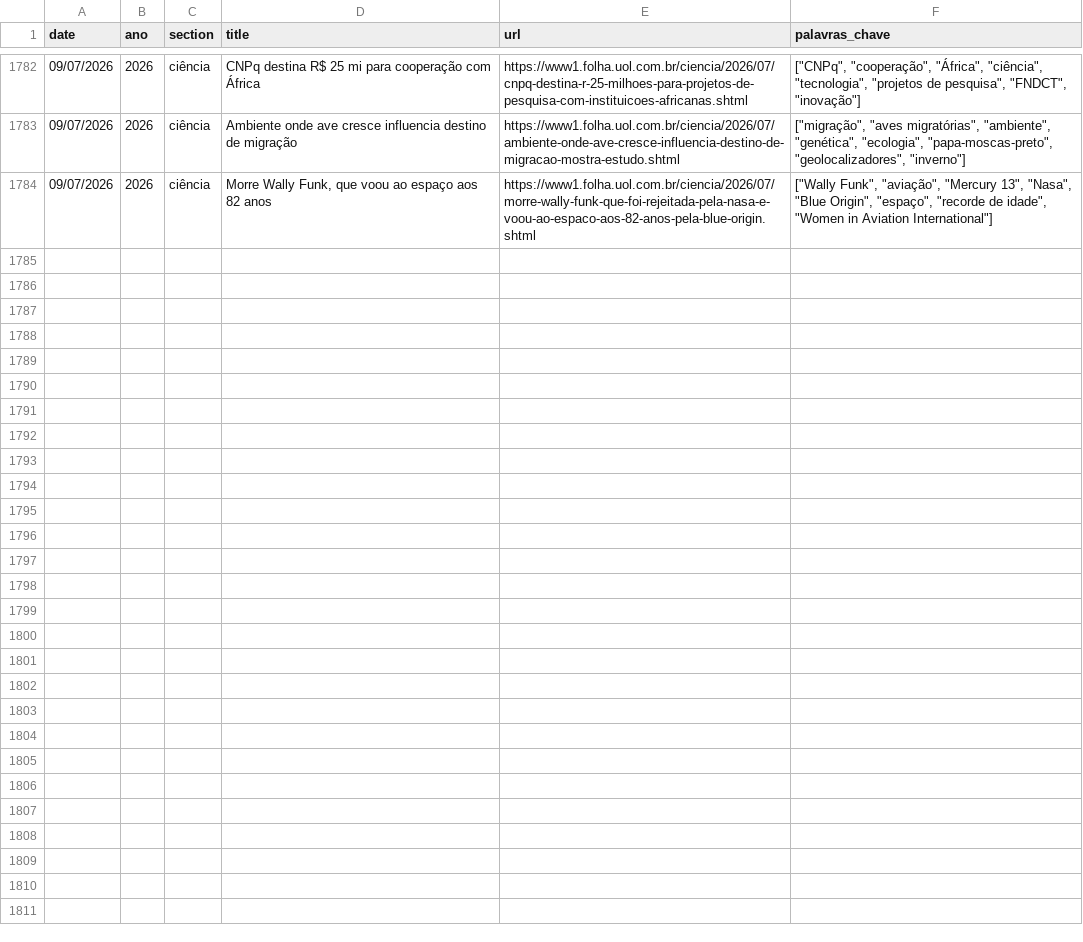
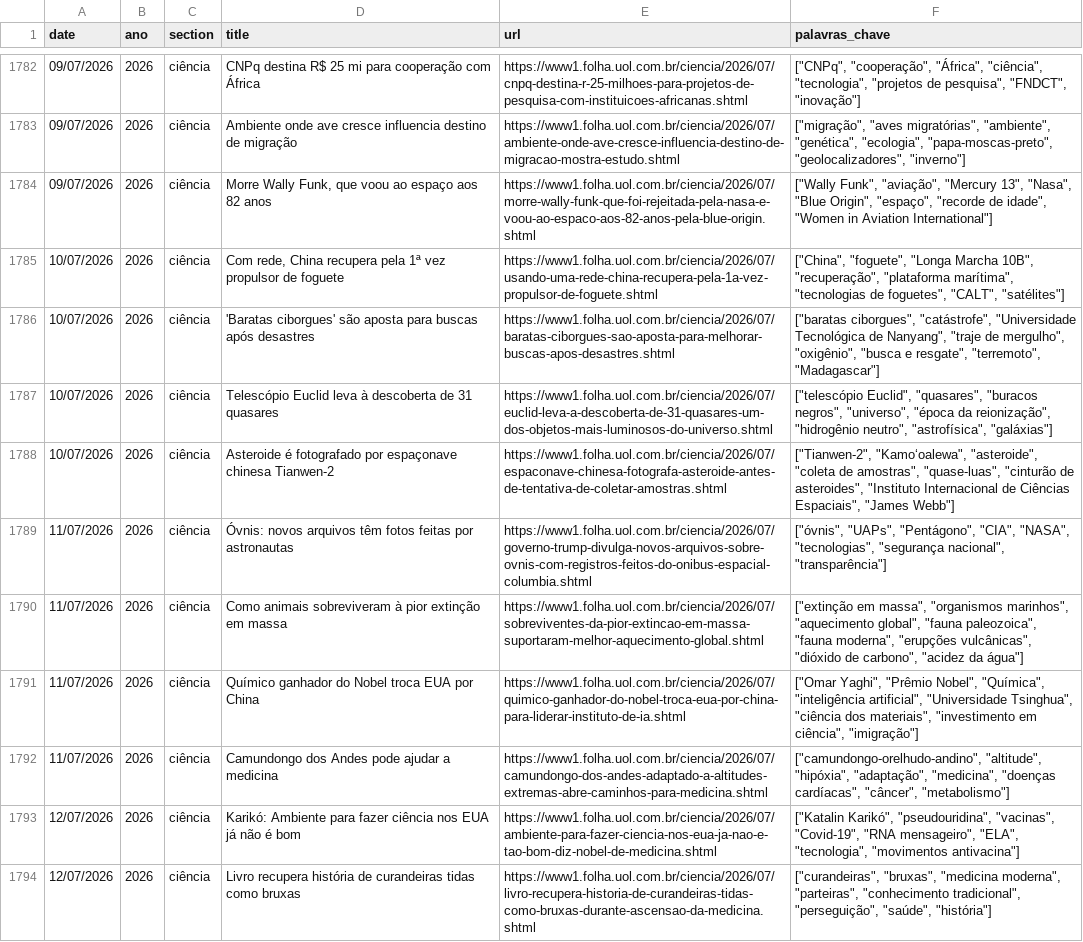
Before and after one commit to lffernandes08/observatorio-ciencia-midia, a CSV file: materias_keywords.csv, drawn as a sheet; only a part is shown, gaps mark what is left out; the diff names each change by its address in the sheet, - before the commit and + after, or states it on an @@ line.

```diff
--- a/materias_keywords.csv
+++ b/materias_keywords.csv
+row 1785: 10/07/2026 | 2026 | ciência | Com rede, China recupera pela 1ª vez propulsor de foguete | https://www1.folha.uol.com.br/ciencia/2026/07/usando-uma-rede-china-recupera-pela-1a-vez-propulsor-de-foguete.shtml | ["China", "foguete", "Longa Marcha 10B", "recuperação", "plataforma marítima", "tecnologias de foguetes", "CALT", "satélites"]
+row 1786: 10/07/2026 | 2026 | ciência | 'Baratas ciborgues' são aposta para buscas após desastres | https://www1.folha.uol.com.br/ciencia/2026/07/baratas-ciborgues-sao-aposta-para-melhorar-buscas-apos-desastres.shtml | ["baratas ciborgues", "catástrofe", "Universidade Tecnológica de Nanyang", "traje de mergulho", "oxigênio", "busca e resgate", "terremoto", "Madagascar"]
+row 1787: 10/07/2026 | 2026 | ciência | Telescópio Euclid leva à descoberta de 31 quasares | https://www1.folha.uol.com.br/ciencia/2026/07/euclid-leva-a-descoberta-de-31-quasares-um-dos-objetos-mais-luminosos-do-universo.shtml | ["telescópio Euclid", "quasares", "buracos negros", "universo", "época da reionização", "hidrogênio neutro", "astrofísica", "galáxias"]
+row 1788: 10/07/2026 | 2026 | ciência | Asteroide é fotografado por espaçonave chinesa Tianwen-2 | https://www1.folha.uol.com.br/ciencia/2026/07/espaconave-chinesa-fotografa-asteroide-antes-de-tentativa-de-coletar-amostras.shtml | ["Tianwen-2", "Kamoʻoalewa", "asteroide", "coleta de amostras", "quase-luas", "cinturão de asteroides", "Instituto Internacional de Ciências Espaciais", "James Webb"]
+row 1789: 11/07/2026 | 2026 | ciência | Óvnis: novos arquivos têm fotos feitas por astronautas | https://www1.folha.uol.com.br/ciencia/2026/07/governo-trump-divulga-novos-arquivos-sobre-ovnis-com-registros-feitos-do-onibus-espacial-columbia.shtml | ["óvnis", "UAPs", "Pentágono", "CIA", "NASA", "tecnologias", "segurança nacional", "transparência"]
+row 1790: 11/07/2026 | 2026 | ciência | Como animais sobreviveram à pior extinção em massa | https://www1.folha.uol.com.br/ciencia/2026/07/sobreviventes-da-pior-extincao-em-massa-suportaram-melhor-aquecimento-global.shtml | ["extinção em massa", "organismos marinhos", "aquecimento global", "fauna paleozoica", "fauna moderna", "erupções vulcânicas", "dióxido de carbono", "acidez da água"]
+row 1791: 11/07/2026 | 2026 | ciência | Químico ganhador do Nobel troca EUA por China | https://www1.folha.uol.com.br/ciencia/2026/07/quimico-ganhador-do-nobel-troca-eua-por-china-para-liderar-instituto-de-ia.shtml | ["Omar Yaghi", "Prêmio Nobel", "Química", "inteligência artificial", "Universidade Tsinghua", "ciência dos materiais", "investimento em ciência", "imigração"]
+row 1792: 11/07/2026 | 2026 | ciência | Camundongo dos Andes pode ajudar a medicina | https://www1.folha.uol.com.br/ciencia/2026/07/camundongo-dos-andes-adaptado-a-altitudes-extremas-abre-caminhos-para-medicina.shtml | ["camundongo-orelhudo-andino", "altitude", "hipóxia", "adaptação", "medicina", "doenças cardíacas", "câncer", "metabolismo"]
+row 1793: 12/07/2026 | 2026 | ciência | Karikó: Ambiente para fazer ciência nos EUA já não é bom | https://www1.folha.uol.com.br/ciencia/2026/07/ambiente-para-fazer-ciencia-nos-eua-ja-nao-e-tao-bom-diz-nobel-de-medicina.shtml | ["Katalin Karikó", "pseudouridina", "vacinas", "Covid-19", "RNA mensageiro", "ELA", "tecnologia", "movimentos antivacina"]
+row 1794: 12/07/2026 | 2026 | ciência | Livro recupera história de curandeiras tidas como bruxas | https://www1.folha.uol.com.br/ciencia/2026/07/livro-recupera-historia-de-curandeiras-tidas-como-bruxas-durante-ascensao-da-medicina.shtml | ["curandeiras", "bruxas", "medicina moderna", "parteiras", "conhecimento tradicional", "perseguição", "saúde", "história"]
```
Also changed, not shown: 1 other file.
